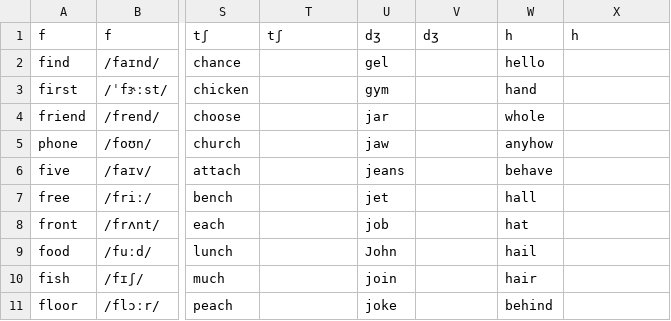
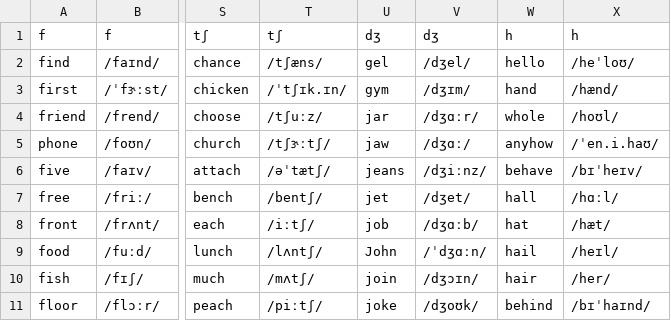
Before and after one commit to Hunter-Plus/AmericanAccentTrainerWithGoogle, a CSV file: vocabulary/FricativeAndAffricate.csv, drawn as a sheet; only a part is shown, gaps mark what is left out; the diff covers the shown part only; the diff names each change by its address in the sheet, - before the commit and + after, or states it on an @@ line.

```diff
--- a/vocabulary/FricativeAndAffricate.csv
+++ b/vocabulary/FricativeAndAffricate.csv
-T2: (empty)
+T2: /tʃæns/
-V2: (empty)
+V2: /dʒel/
-X2: (empty)
+X2: /heˈloʊ/
-T3: (empty)
+T3: /ˈtʃɪk.ɪn/
-V3: (empty)
+V3: /dʒɪm/
-X3: (empty)
+X3: /hænd/
-T4: (empty)
+T4: /tʃuːz/
-V4: (empty)
+V4: /dʒɑːr/
-X4: (empty)
+X4: /hoʊl/
-T5: (empty)
+T5: /tʃɝːtʃ/
-V5: (empty)
+V5: /dʒɑː/
-X5: (empty)
+X5: /ˈen.i.haʊ/
-T6: (empty)
+T6: /əˈtætʃ/
-V6: (empty)
+V6: /dʒiːnz/
-X6: (empty)
+X6: /bɪˈheɪv/
-T7: (empty)
+T7: /bentʃ/
-V7: (empty)
+V7: /dʒet/
-X7: (empty)
+X7: /hɑːl/
-T8: (empty)
+T8: /iːtʃ/
-V8: (empty)
+V8: /dʒɑːb/
-X8: (empty)
+X8: /hæt/
-T9: (empty)
+T9: /lʌntʃ/
-V9: (empty)
+V9: /ˈdʒɑːn/
-X9: (empty)
+X9: /heɪl/
-T10: (empty)
+T10: /mʌtʃ/
-V10: (empty)
+V10: /dʒɔɪn/
-X10: (empty)
+X10: /her/
-T11: (empty)
+T11: /piːtʃ/
-V11: (empty)
+V11: /dʒoʊk/
-X11: (empty)
+X11: /bɪˈhaɪnd/
```
Also changed, not shown: 113 edited cells elsewhere in this file, vocabulary/Approximant.csv, vocabulary/Words.csv.
